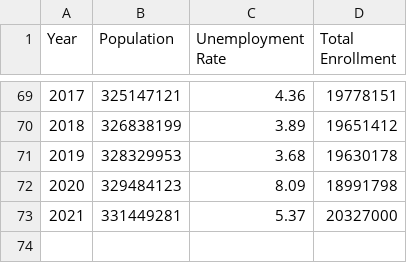
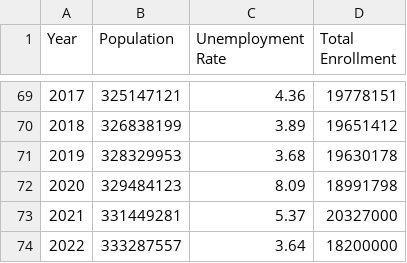
Before and after one commit to BrandNewMyUserName/Time-series-analysis-homeworks, a CSV file: Additional_factors (Course project).csv, drawn as a sheet; only a part is shown, gaps mark what is left out.

Commit message:
Update Additional_factors (Course project).csv

```diff
--- a/Additional_factors (Course project).csv
+++ b/Additional_factors (Course project).csv
@@ -73 +73,2 @@ Year,Population,Unemployment Rate,Total Enrollment
 2021,331449281,5.37,20327000
+2022, 333287557, 3.64, 18200000
```
